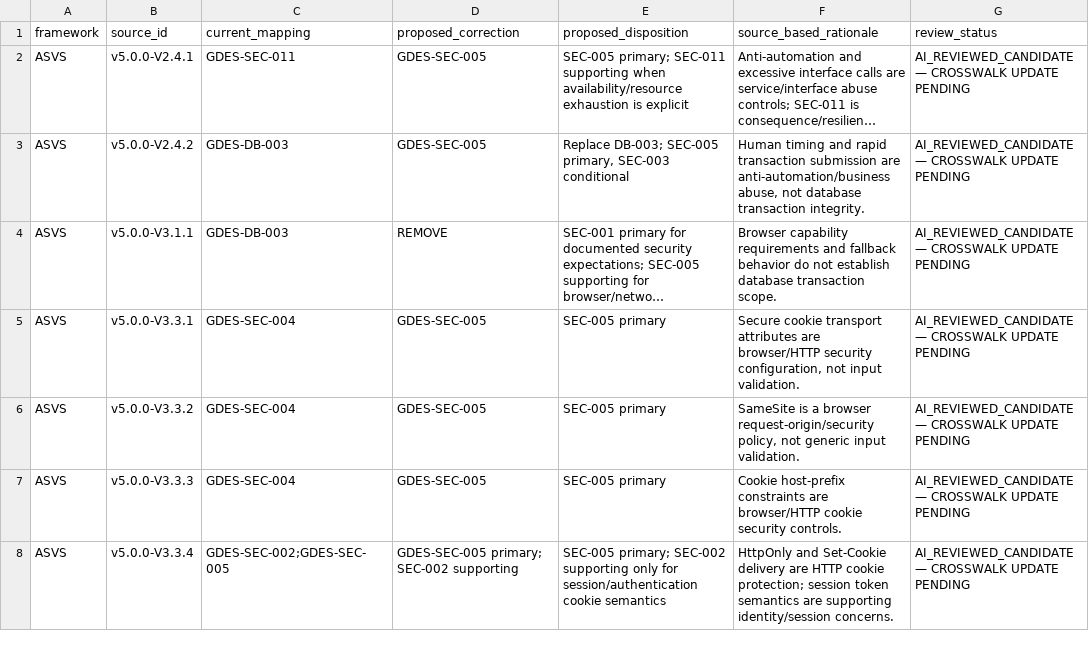
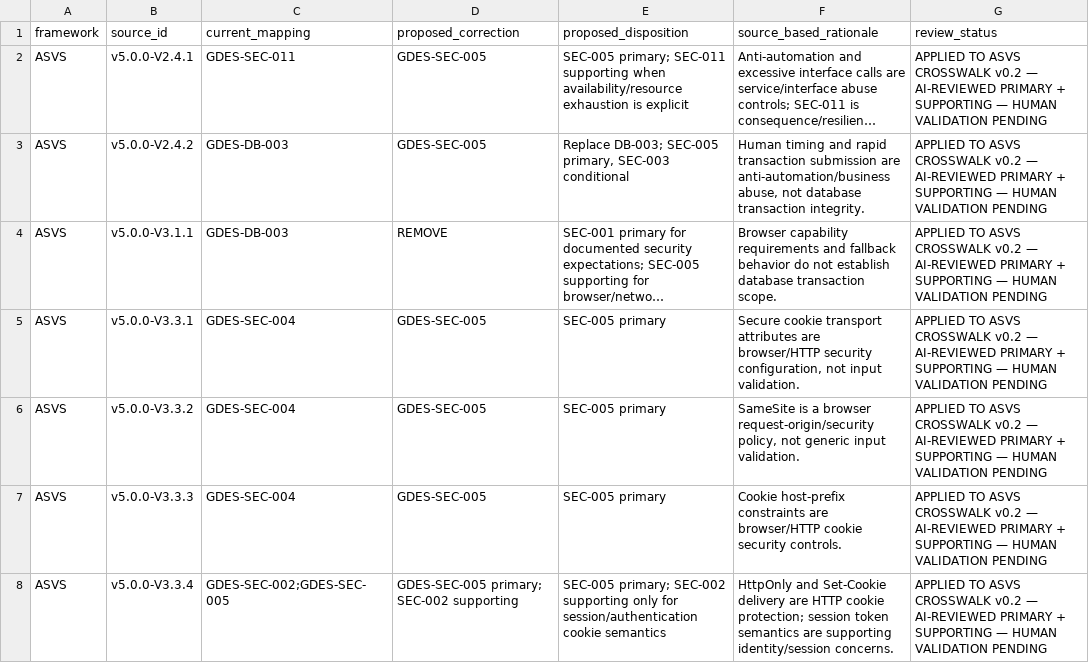
Before and after one commit to muchlisbstg/Full-stack-product-development, a CSV file: docs/registers/data/GDES_ASVS_MAPPING_QA_FINDINGS_v0.1.csv, drawn as a sheet; only a part is shown; long unchanged cells end in …; the diff covers the shown part only; the diff names each change by its address in the sheet, - before the commit and + after, or states it on an @@ line.

Commit message:
docs(gdes): mark ASVS QA corrections reconciled to crosswalk v0.2

```diff
--- a/docs/registers/data/GDES_ASVS_MAPPING_QA_FINDINGS_v0.1.csv
+++ b/docs/registers/data/GDES_ASVS_MAPPING_QA_FINDINGS_v0.1.csv
-G2:G8 (review_status): AI_REVIEWED_CANDIDATE — CROSSWALK UPDATE PENDING
+G2:G8 (review_status): APPLIED TO ASVS CROSSWALK v0.2 — AI-REVIEWED PRIMARY + SUPPORTING — HUMAN VALIDATION PENDING
```
Also changed, not shown: 19 edited cells elsewhere in this file.
